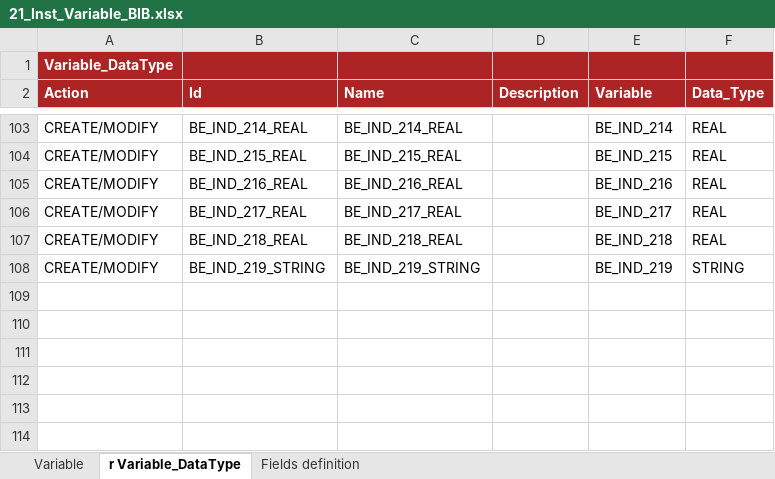
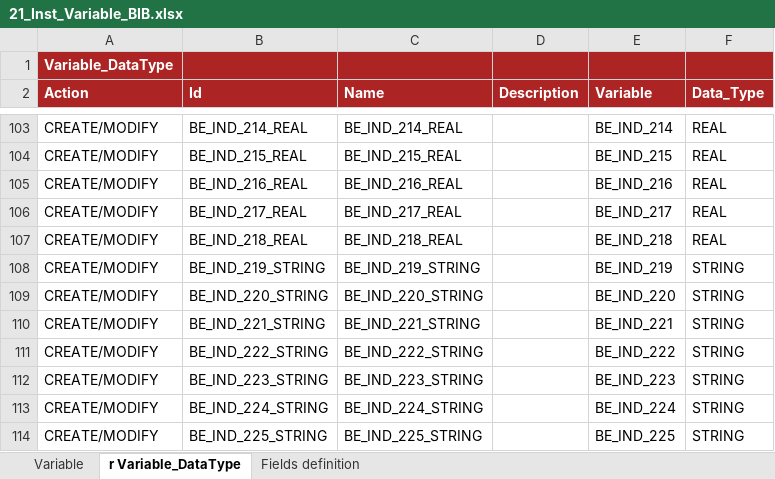
Before and after one commit to cybertop35/intelliJConf, an Excel workbook: earlywarning-pom/earlywarning-config/src/baf-instances/21_Inst_Variable_BIB.xlsx, sheet r Variable_DataType, drawn as a sheet; only a part is shown, gaps mark what is left out; values as stored, in another font and other column widths than the file's, no borders; charts and pictures not drawn; the diff names each change by its address in the sheet, - before the commit and + after, or states it on an @@ line.

```diff
--- a/earlywarning-pom/earlywarning-config/src/baf-instances/21_Inst_Variable_BIB.xlsx (sheet r Variable_DataType)
+++ b/earlywarning-pom/earlywarning-config/src/baf-instances/21_Inst_Variable_BIB.xlsx (sheet r Variable_DataType)
+row 109: CREATE/MODIFY | BE_IND_220_STRING | BE_IND_220_STRING |  | BE_IND_220 | STRING
+row 110: CREATE/MODIFY | BE_IND_221_STRING | BE_IND_221_STRING |  | BE_IND_221 | STRING
+row 111: CREATE/MODIFY | BE_IND_222_STRING | BE_IND_222_STRING |  | BE_IND_222 | STRING
+row 112: CREATE/MODIFY | BE_IND_223_STRING | BE_IND_223_STRING |  | BE_IND_223 | STRING
+row 113: CREATE/MODIFY | BE_IND_224_STRING | BE_IND_224_STRING |  | BE_IND_224 | STRING
+row 114: CREATE/MODIFY | BE_IND_225_STRING | BE_IND_225_STRING |  | BE_IND_225 | STRING
```
Also changed, not shown: sheet Variable, earlywarning-pom/earlywarning-config/src/baf-configuration/06_LIB_EWS_BE/06_LibFormula.xlsx, earlywarning-pom/earlywarning-config/src/baf-instances/22_Inst_Analysis_Unit_BIB.xlsx, 11 other files.
